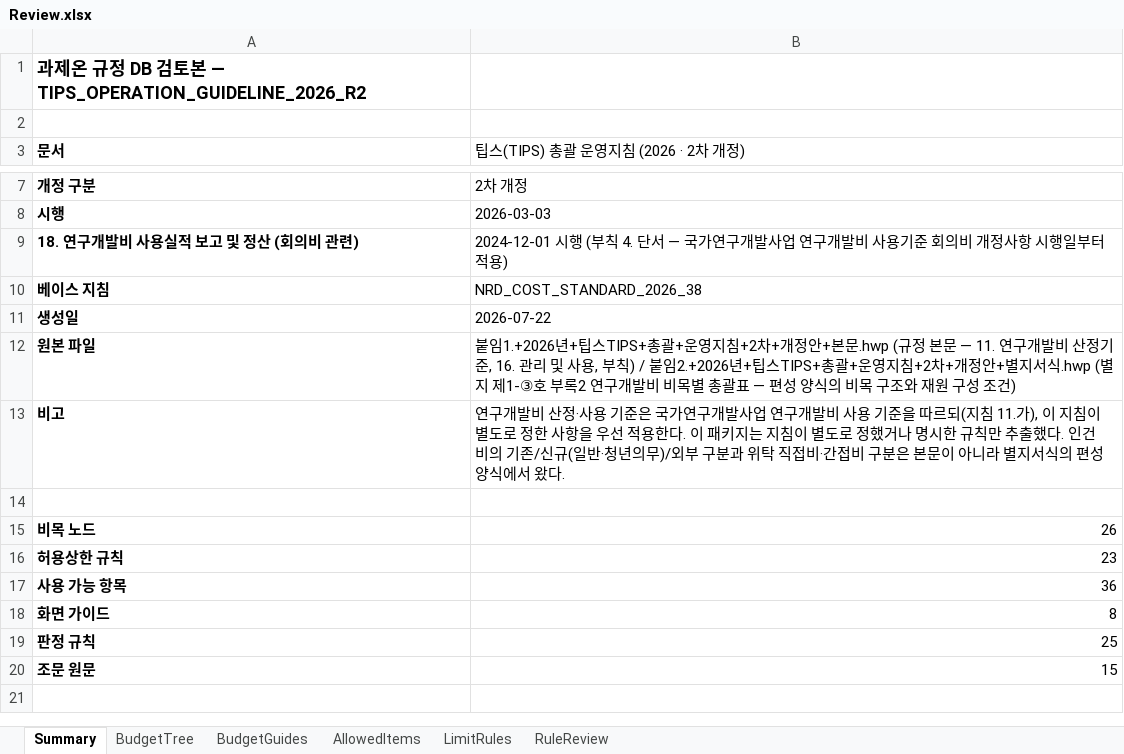
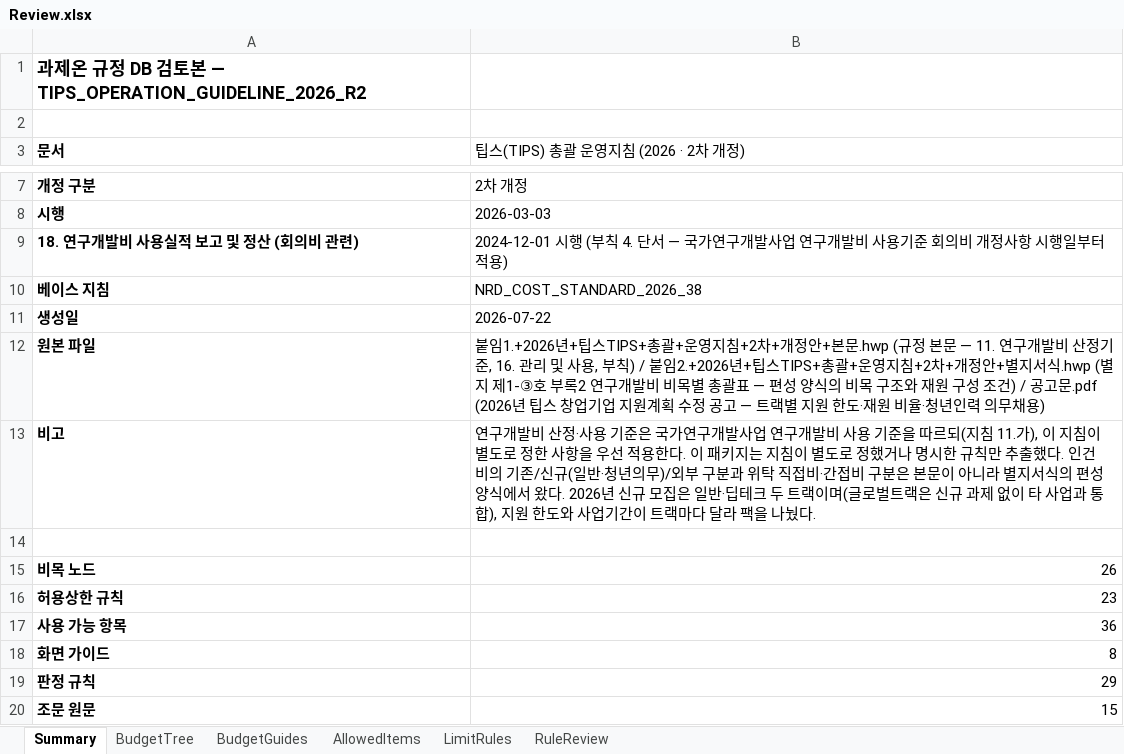
Before and after one commit to sunwoo0506/RnD_Management, an Excel workbook: docs/extraction_DB/gwayeon_tips_guideline_2026_r2/Review.xlsx, sheet Summary, drawn as a sheet; only a part is shown, gaps mark what is left out; values as stored, in another font and other column widths than the file's, no borders; the diff names each change by its address in the sheet, - before the commit and + after, or states it on an @@ line.

```diff
--- a/docs/extraction_DB/gwayeon_tips_guideline_2026_r2/Review.xlsx (sheet Summary)
+++ b/docs/extraction_DB/gwayeon_tips_guideline_2026_r2/Review.xlsx (sheet Summary)
-B12 (팁스(TIPS) 총괄 운영지침 (2026 · 2차 개정)): …조건)
+B12 (팁스(TIPS) 총괄 운영지침 (2026 · 2차 개정)): …조건) / 공고문.pdf (2026년 팁스 창업기업 지원계획 수정 공고 — 트랙별 지원 한도·재원 비율·청년인력 의무채용)
-B13 (팁스(TIPS) 총괄 운영지침 (2026 · 2차 개정)): …왔다.
+B13 (팁스(TIPS) 총괄 운영지침 (2026 · 2차 개정)): …왔다. 2026년 신규 모집은 일반·딥테크 두 트랙이며(글로벌트랙은 신규 과제 없이 타 사업과 통합), 지원 한도와 사업기간이 트랙마다 달라 팩을 나눴다.
-B19 (팁스(TIPS) 총괄 운영지침 (2026 · 2차 개정)): 25
+B19 (팁스(TIPS) 총괄 운영지침 (2026 · 2차 개정)): 29
```
Also changed, not shown: sheet RuleReview, sheet LimitRules, 11 other files.
